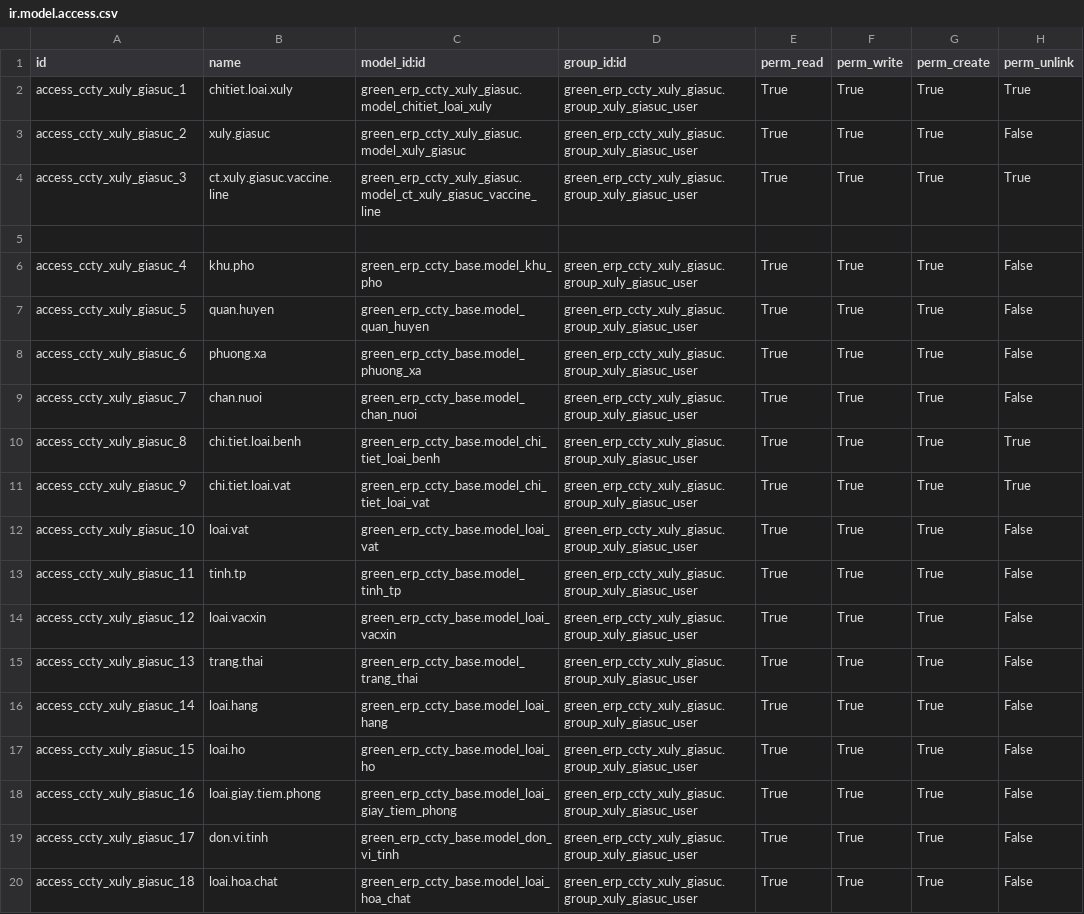
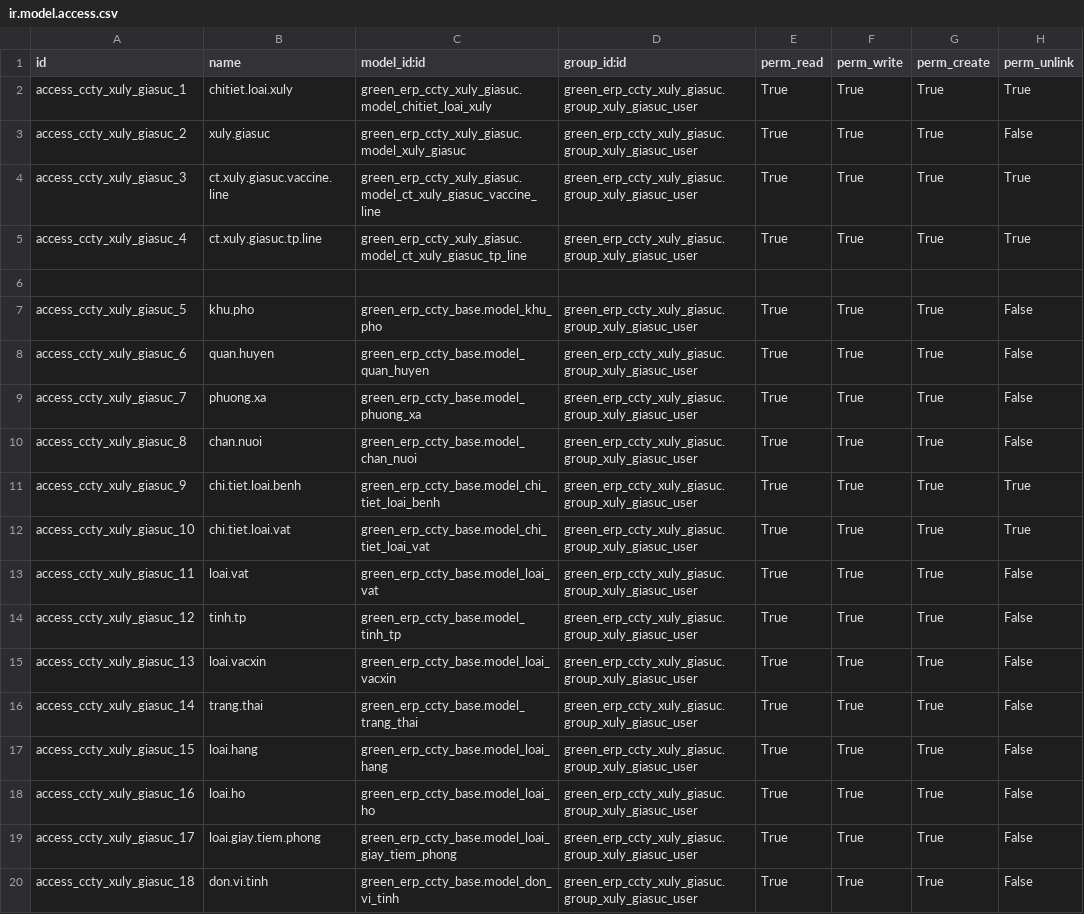
Before and after one commit to minhphung171093/GreenERP_V7, a CSV file: openerp/addons-ccty/green_erp_ccty_xuly_giasuc/security/ir.model.access.csv, drawn as a sheet; only a part is shown; the diff covers the shown part only.

```diff
--- a/openerp/addons-ccty/green_erp_ccty_xuly_giasuc/security/ir.model.access.csv
+++ b/openerp/addons-ccty/green_erp_ccty_xuly_giasuc/security/ir.model.access.csv
@@ -4,17 +4,17 @@ access_ccty_xuly_giasuc_2,xuly.giasuc,green_erp_ccty_xuly_giasuc.model_xuly_gias
 access_ccty_xuly_giasuc_3,ct.xuly.giasuc.vaccine.line,green_erp_ccty_xuly_giasuc.model_ct_xuly_giasuc_vaccine_line,green_erp_ccty_xuly_giasuc.group_xuly_giasuc_user,True,True,True,True
+access_ccty_xuly_giasuc_4,ct.xuly.giasuc.tp.line,green_erp_ccty_xuly_giasuc.model_ct_xuly_giasuc_tp_line,green_erp_ccty_xuly_giasuc.group_xuly_giasuc_user,True,True,True,True
 
-access_ccty_xuly_giasuc_4,khu.pho,green_erp_ccty_base.model_khu_pho,green_erp_ccty_xuly_giasuc.group_xuly_giasuc_user,True,True,True,False
-access_ccty_xuly_giasuc_5,quan.huyen,green_erp_ccty_base.model_quan_huyen,green_erp_ccty_xuly_giasuc.group_xuly_giasuc_user,True,True,True,False
-access_ccty_xuly_giasuc_6,phuong.xa,green_erp_ccty_base.model_phuong_xa,green_erp_ccty_xuly_giasuc.group_xuly_giasuc_user,True,True,True,False
-access_ccty_xuly_giasuc_7,chan.nuoi,green_erp_ccty_base.model_chan_nuoi,green_erp_ccty_xuly_giasuc.group_xuly_giasuc_user,True,True,True,False
-access_ccty_xuly_giasuc_8,chi.tiet.loai.benh,green_erp_ccty_base.model_chi_tiet_loai_benh,green_erp_ccty_xuly_giasuc.group_xuly_giasuc_user,True,True,True,True
-access_ccty_xuly_giasuc_9,chi.tiet.loai.vat,green_erp_ccty_base.model_chi_tiet_loai_vat,green_erp_ccty_xuly_giasuc.group_xuly_giasuc_user,True,True,True,True
-access_ccty_xuly_giasuc_10,loai.vat,green_erp_ccty_base.model_loai_vat,green_erp_ccty_xuly_giasuc.group_xuly_giasuc_user,True,True,True,False
-access_ccty_xuly_giasuc_11,tinh.tp,green_erp_ccty_base.model_tinh_tp,green_erp_ccty_xuly_giasuc.group_xuly_giasuc_user,True,True,True,False
-access_ccty_xuly_giasuc_12,loai.vacxin,green_erp_ccty_base.model_loai_vacxin,green_erp_ccty_xuly_giasuc.group_xuly_giasuc_user,True,True,True,False
-access_ccty_xuly_giasuc_13,trang.thai,green_erp_ccty_base.model_trang_thai,green_erp_ccty_xuly_giasuc.group_xuly_giasuc_user,True,True,True,False
-access_ccty_xuly_giasuc_14,loai.hang,green_erp_ccty_base.model_loai_hang,green_erp_ccty_xuly_giasuc.group_xuly_giasuc_user,True,True,True,False
-access_ccty_xuly_giasuc_15,loai.ho,green_erp_ccty_base.model_loai_ho,green_erp_ccty_xuly_giasuc.group_xuly_giasuc_user,True,True,True,False
-access_ccty_xuly_giasuc_16,loai.giay.tiem.phong,green_erp_ccty_base.model_loai_giay_tiem_phong,green_erp_ccty_xuly_giasuc.group_xuly_giasuc_user,True,True,True,False
-access_ccty_xuly_giasuc_17,don.vi.tinh,green_erp_ccty_base.model_don_vi_tinh,green_erp_ccty_xuly_giasuc.group_xuly_giasuc_user,True,True,True,False
-access_ccty_xuly_giasuc_18,loai.hoa.chat,green_erp_ccty_base.model_loai_hoa_chat,green_erp_ccty_xuly_giasuc.group_xuly_giasuc_user,True,True,True,False
+access_ccty_xuly_giasuc_5,khu.pho,green_erp_ccty_base.model_khu_pho,green_erp_ccty_xuly_giasuc.group_xuly_giasuc_user,True,True,True,False
+access_ccty_xuly_giasuc_6,quan.huyen,green_erp_ccty_base.model_quan_huyen,green_erp_ccty_xuly_giasuc.group_xuly_giasuc_user,True,True,True,False
+access_ccty_xuly_giasuc_7,phuong.xa,green_erp_ccty_base.model_phuong_xa,green_erp_ccty_xuly_giasuc.group_xuly_giasuc_user,True,True,True,False
+access_ccty_xuly_giasuc_8,chan.nuoi,green_erp_ccty_base.model_chan_nuoi,green_erp_ccty_xuly_giasuc.group_xuly_giasuc_user,True,True,True,False
+access_ccty_xuly_giasuc_9,chi.tiet.loai.benh,green_erp_ccty_base.model_chi_tiet_loai_benh,green_erp_ccty_xuly_giasuc.group_xuly_giasuc_user,True,True,True,True
+access_ccty_xuly_giasuc_10,chi.tiet.loai.vat,green_erp_ccty_base.model_chi_tiet_loai_vat,green_erp_ccty_xuly_giasuc.group_xuly_giasuc_user,True,True,True,True
+access_ccty_xuly_giasuc_11,loai.vat,green_erp_ccty_base.model_loai_vat,green_erp_ccty_xuly_giasuc.group_xuly_giasuc_user,True,True,True,False
+access_ccty_xuly_giasuc_12,tinh.tp,green_erp_ccty_base.model_tinh_tp,green_erp_ccty_xuly_giasuc.group_xuly_giasuc_user,True,True,True,False
+access_ccty_xuly_giasuc_13,loai.vacxin,green_erp_ccty_base.model_loai_vacxin,green_erp_ccty_xuly_giasuc.group_xuly_giasuc_user,True,True,True,False
+access_ccty_xuly_giasuc_14,trang.thai,green_erp_ccty_base.model_trang_thai,green_erp_ccty_xuly_giasuc.group_xuly_giasuc_user,True,True,True,False
+access_ccty_xuly_giasuc_15,loai.hang,green_erp_ccty_base.model_loai_hang,green_erp_ccty_xuly_giasuc.group_xuly_giasuc_user,True,True,True,False
+access_ccty_xuly_giasuc_16,loai.ho,green_erp_ccty_base.model_loai_ho,green_erp_ccty_xuly_giasuc.group_xuly_giasuc_user,True,True,True,False
+access_ccty_xuly_giasuc_17,loai.giay.tiem.phong,green_erp_ccty_base.model_loai_giay_tiem_phong,green_erp_ccty_xuly_giasuc.group_xuly_giasuc_user,True,True,True,False
+access_ccty_xuly_giasuc_18,don.vi.tinh,green_erp_ccty_base.model_don_vi_tinh,green_erp_ccty_xuly_giasuc.group_xuly_giasuc_user,True,True,True,False
```
Also changed, not shown: 3 added rows, 1 removed row and 4 edited cells elsewhere in this file, 14 other files.
